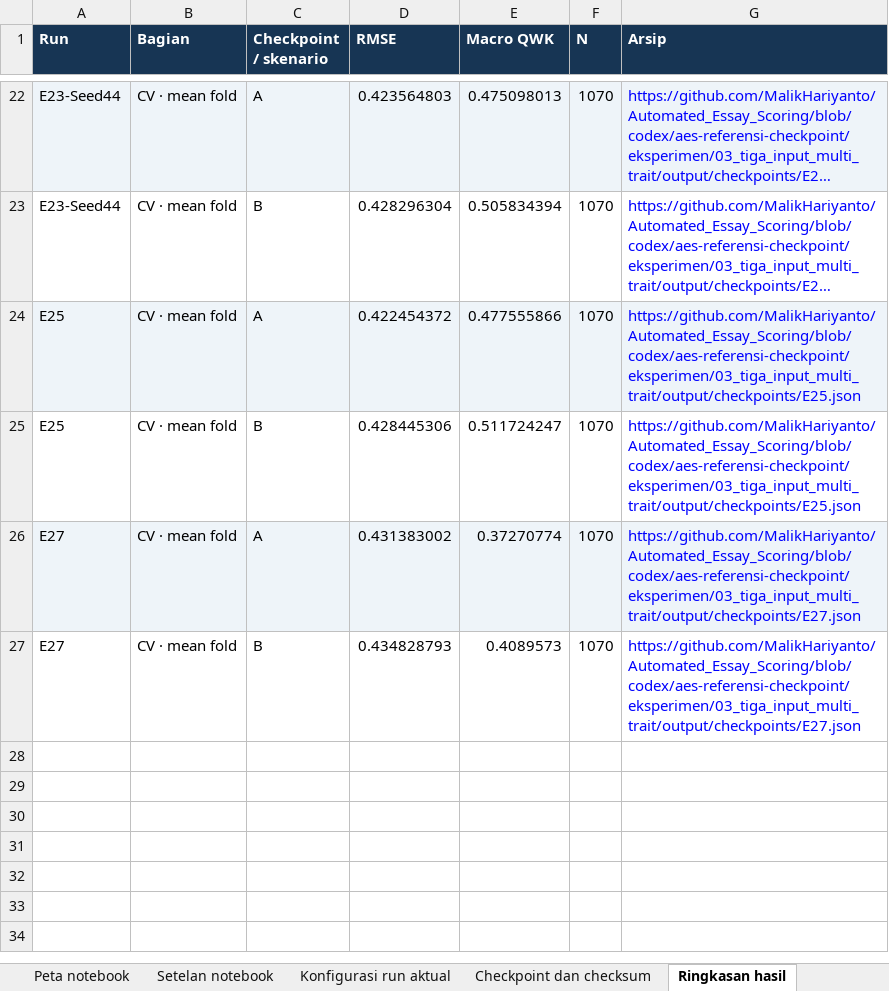
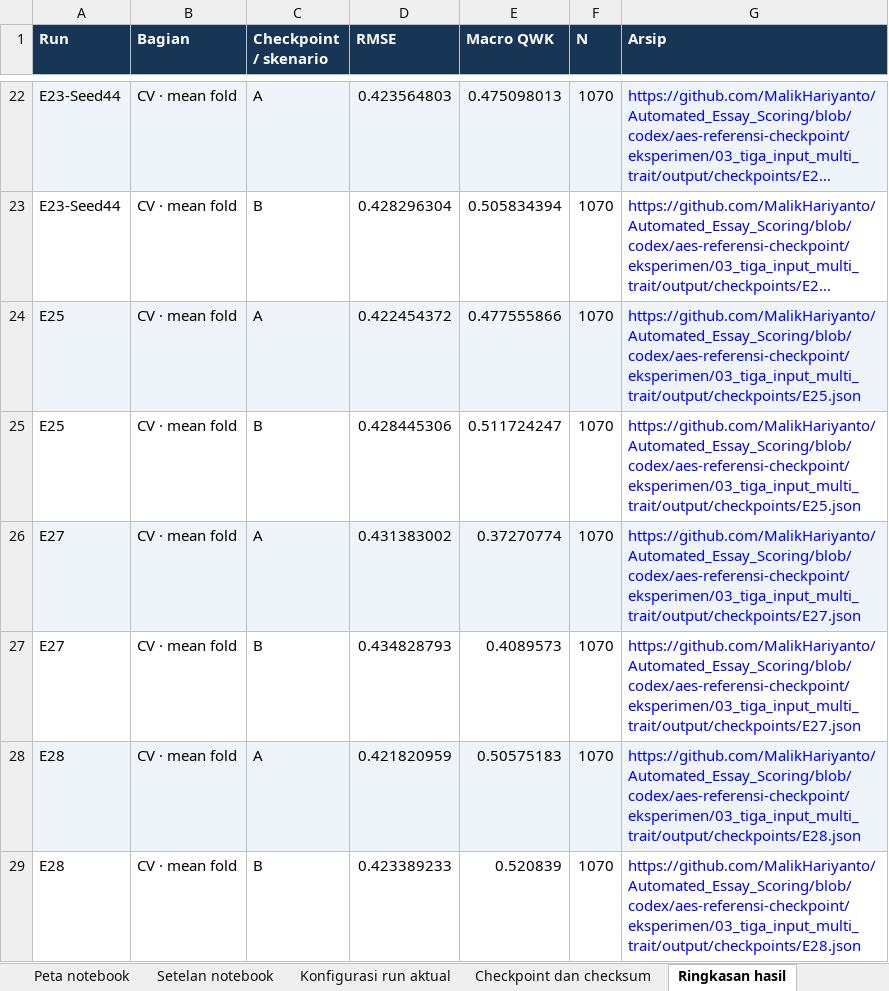
Before and after one commit to MalikHariyanto/Automated_Essay_Scoring, an Excel workbook: docs/skripsi/Register_Bukti_AES_MultiTrait.xlsx, sheet Ringkasan hasil, drawn as a sheet; only a part is shown, gaps mark what is left out; long unchanged cells end in …; values as stored, in another font and other column widths than the file's, no borders; the diff names each change by its address in the sheet, - before the commit and + after, or states it on an @@ line.

```diff
--- a/docs/skripsi/Register_Bukti_AES_MultiTrait.xlsx (sheet Ringkasan hasil)
+++ b/docs/skripsi/Register_Bukti_AES_MultiTrait.xlsx (sheet Ringkasan hasil)
+row 28: E28 | CV · mean fold | A | 0.421820959 | 0.50575183 | 1070 | https://github.com/MalikHariyanto/Automated_Essay_Scoring/blob/codex/aes-referensi-checkpoint/eksperimen/03_tiga_input_multi_trait/output/checkpoints/E28.json
+row 29: E28 | CV · mean fold | B | 0.423389233 | 0.520839 | 1070 | https://github.com/MalikHariyanto/Automated_Essay_Scoring/blob/codex/aes-referensi-checkpoint/eksperimen/03_tiga_input_multi_trait/output/checkpoints/E28.json
```
Also changed, not shown: sheet Deteksi skor rendah, sheet Konfigurasi run aktual, sheet Empat metrik per trait, sheet Checkpoint dan checksum, sheet Keputusan checkpoint, sheet Keputusan dan inisiasi, 1 more sheet, 6 other files.
